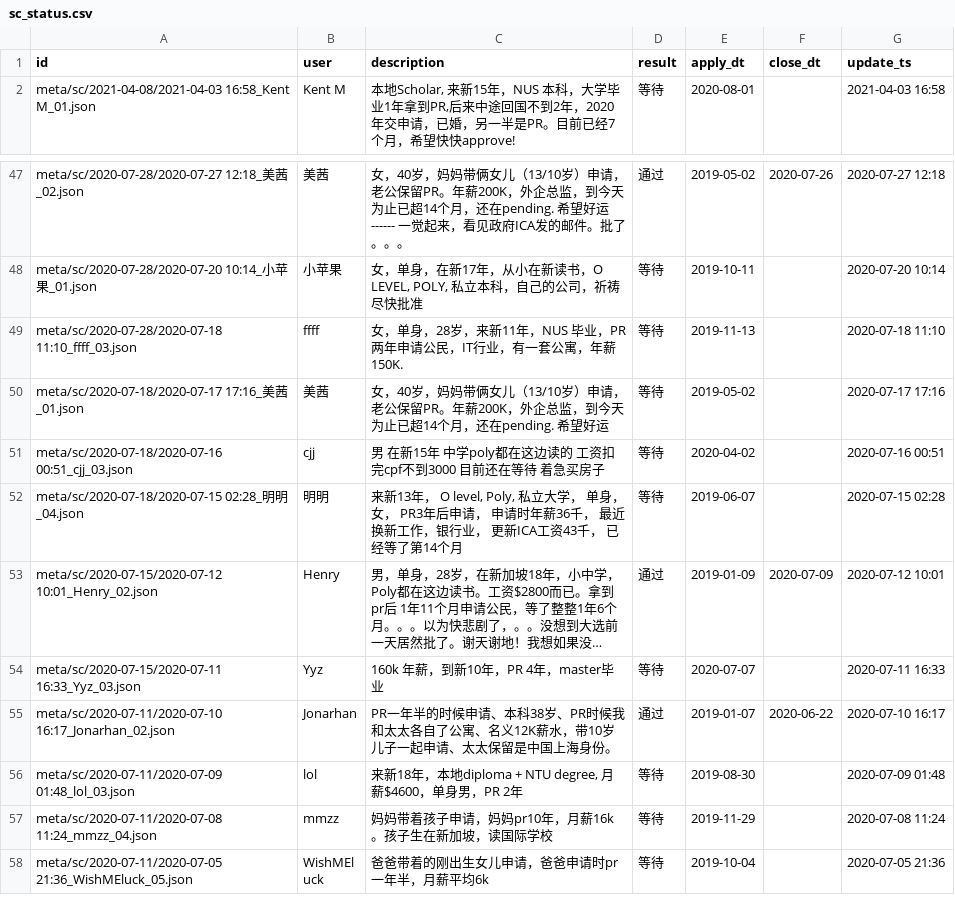
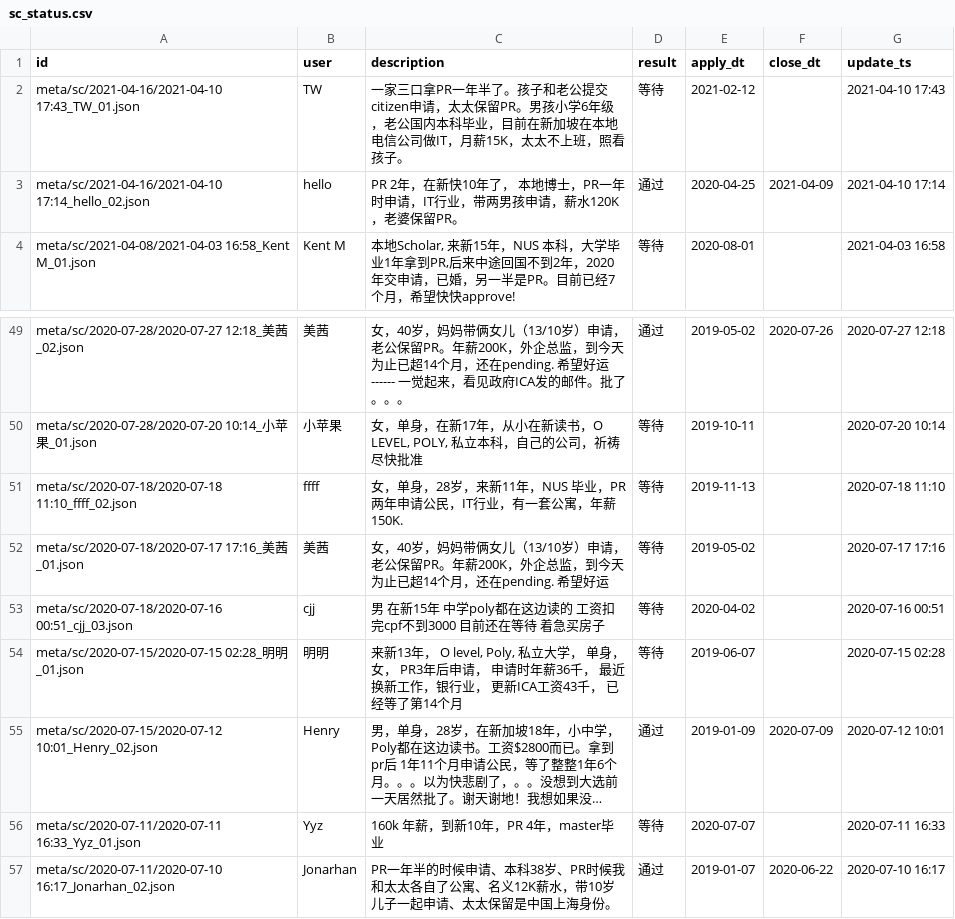
Before and after one commit to 6chaoran/singapore-pr-sc, a CSV file: data/sc_status.csv, drawn as a sheet; only a part is shown, gaps mark what is left out; the shorter side is filled out with more unchanged rows; long unchanged cells end in …; addresses are those after the commit; the diff covers the shown part only; the diff names each change by its address in the sheet, - before the commit and + after, or states it on an @@ line.

```diff
--- a/data/sc_status.csv
+++ b/data/sc_status.csv
+row 2: meta/sc/2021-04-16/2021-04-10 17:43_TW_01.json | TW | 一家三口拿PR一年半了。孩子和老公提交citizen申请，太太保留PR。男孩小学6年级，老公国内本科毕业，目前在新加坡在本地电信公司做IT，月薪15K，太太不上班，照看孩子。 | 等待 | 2021-02-12 |  | 2021-04-10 17:43
+row 3: meta/sc/2021-04-16/2021-04-10 17:14_hello_02.json | hello | PR 2年，在新快10年了， 本地博士，PR一年时申请，IT行业，带两男孩申请，薪水120K，老婆保留PR。 | 通过 | 2020-04-25 | 2021-04-09 | 2021-04-10 17:14
-A51 (id): meta/sc/2020-07-28/2020-07-18 11:10_ffff_03.json
+A51 (id): meta/sc/2020-07-18/2020-07-18 11:10_ffff_02.json
-A54 (id): meta/sc/2020-07-18/2020-07-15 02:28_明明_04.json
+A54 (id): meta/sc/2020-07-15/2020-07-15 02:28_明明_01.json
-A56 (id): meta/sc/2020-07-15/2020-07-11 16:33_Yyz_03.json
+A56 (id): meta/sc/2020-07-11/2020-07-11 16:33_Yyz_01.json
```
Also changed, not shown: 79 moved rows elsewhere in this file, data/pr_status.csv.
